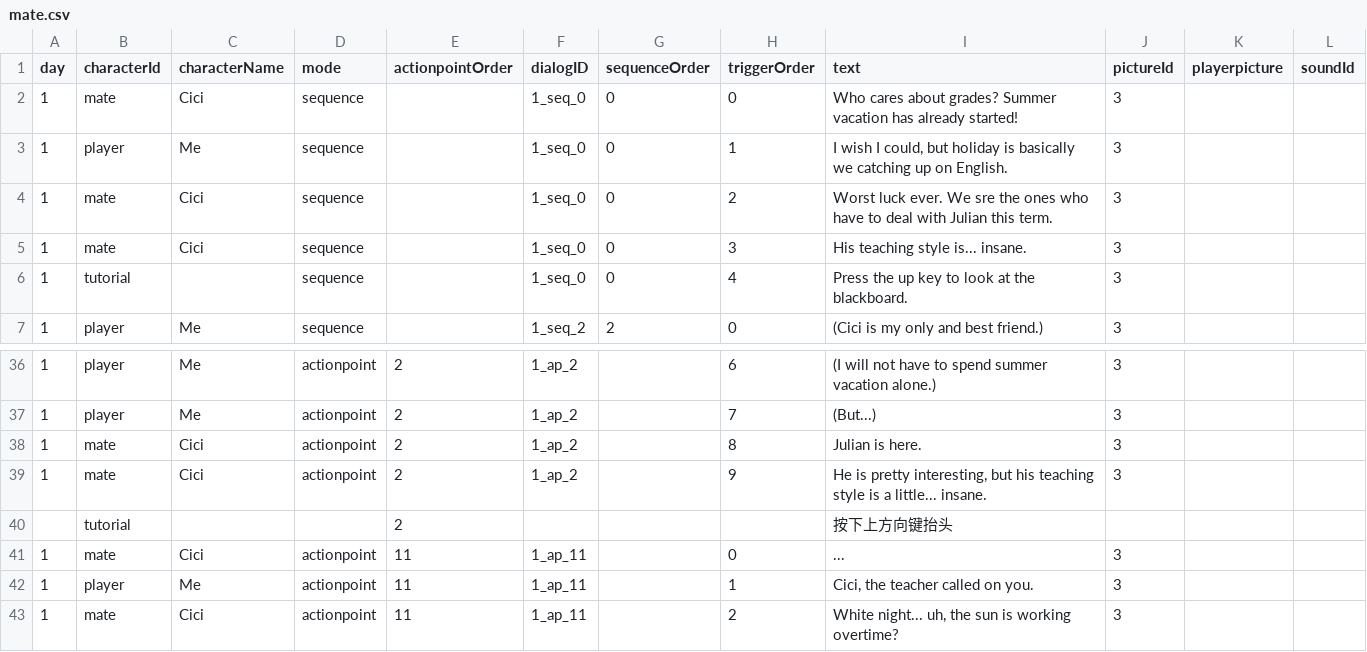
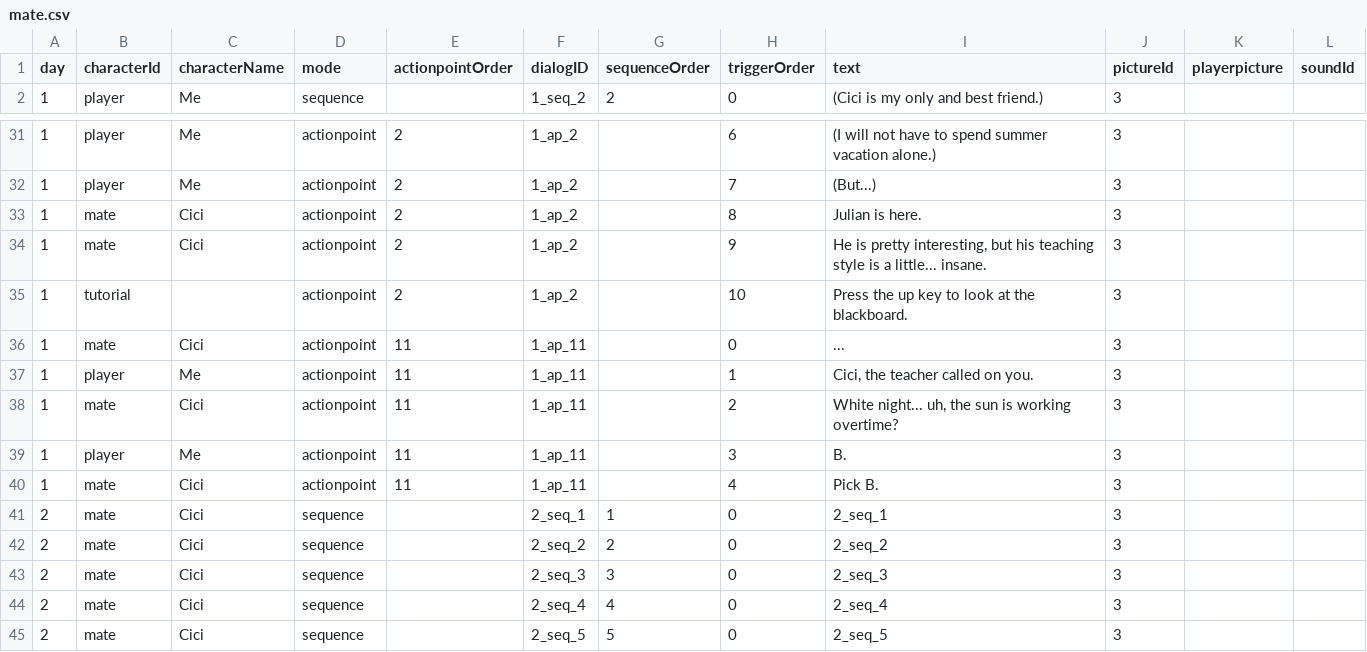
Before and after one commit to Shannju/WhiteNight, a CSV file: Assets/c#/Dialog/csv/mate.csv, drawn as a sheet; only a part is shown, gaps mark what is left out; the shorter side is filled out with more unchanged rows.

```diff
--- a/Assets/c#/Dialog/csv/mate.csv
+++ b/Assets/c#/Dialog/csv/mate.csv
@@ -1,7 +1,2 @@
 day,characterId,characterName,mode,actionpointOrder,dialogID,sequenceOrder,triggerOrder,text,pictureId,playerpicture,soundId
-1,mate,Cici,sequence,,1_seq_0,0,0,Who cares about grades? Summer vacation has already started!,3,,
-1,player,Me,sequence,,1_seq_0,0,1,"I wish I could, but holiday is basically we catching up on English.",3,,
-1,mate,Cici,sequence,,1_seq_0,0,2,Worst luck ever. We sre the ones who have to deal with Julian this term.,3,,
-1,mate,Cici,sequence,,1_seq_0,0,3,His teaching style is... insane.,3,,
-1,tutorial,,sequence,,1_seq_0,0,4,Press the up key to look at the blackboard.,3,,
 1,player,Me,sequence,,1_seq_2,2,0,(Cici is my only and best friend.),3,,
@@ -39,3 +34,3 @@
 1,mate,Cici,actionpoint,2,1_ap_2,,9,"He is pretty interesting, but his teaching style is a little... insane.",3,,
-,tutorial,,,2,,,,按下上方向键抬头,,,
+1,tutorial,,actionpoint,2,1_ap_2,,10,Press the up key to look at the blackboard.,3,,
 1,mate,Cici,actionpoint,11,1_ap_11,,0,...,3,,
```
Also changed, not shown: Assets/c#/Dialog/csv/teacher.csv, Assets/c#/Dialog/csv/windows.csv, 39 other files.
